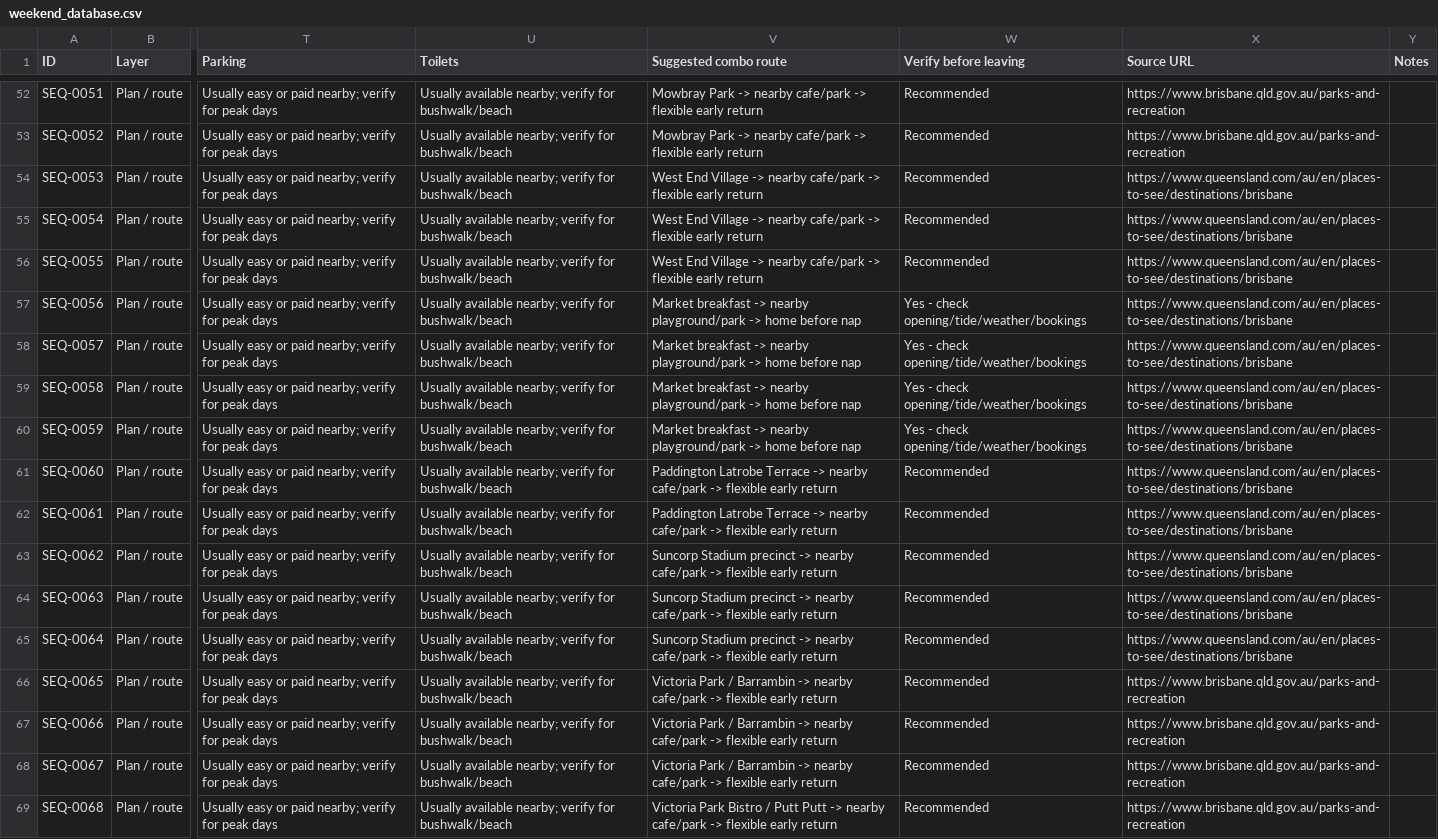
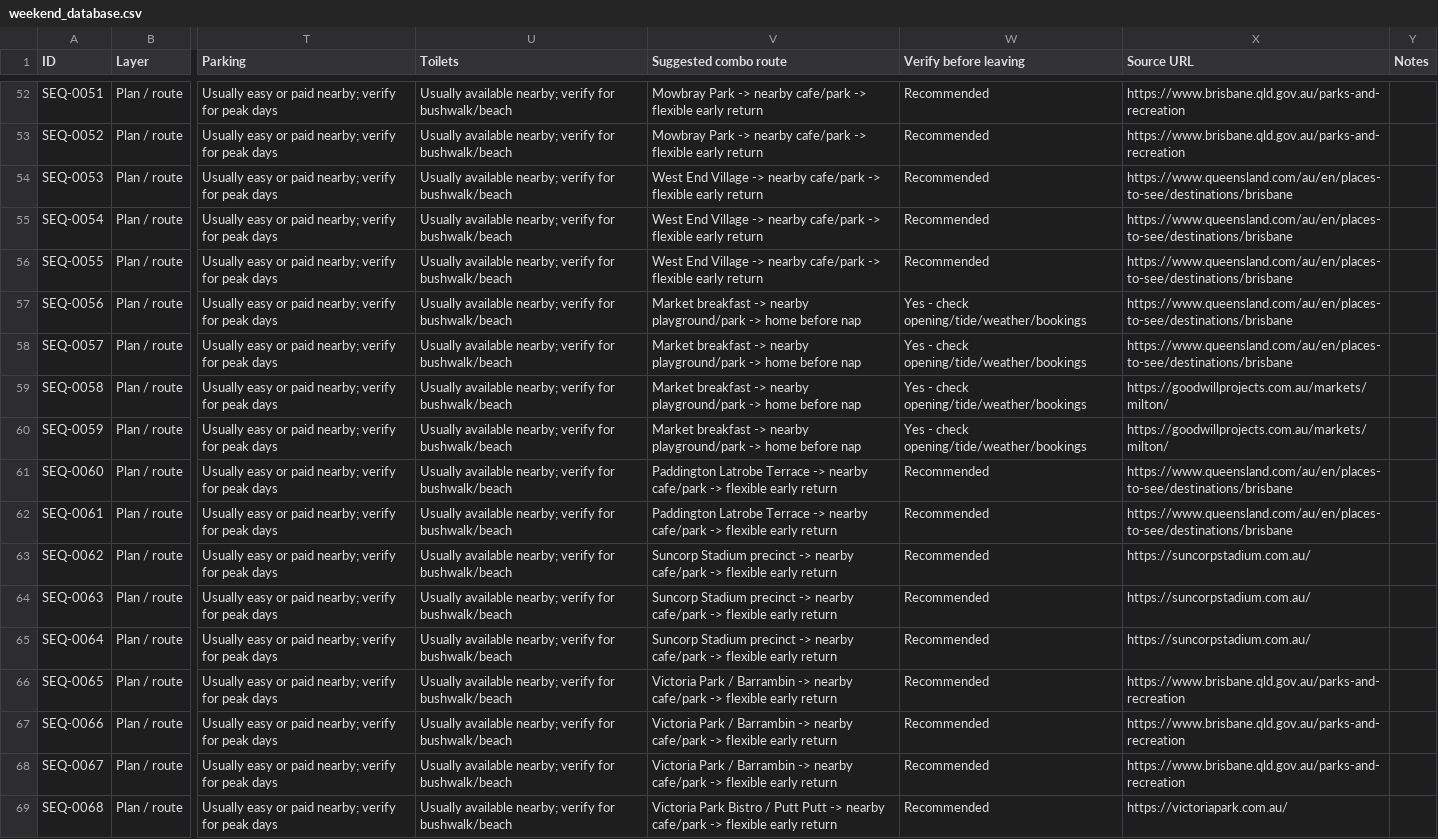
Before and after one commit to vpdd/hang_round_brisbane, a CSV file: weekend_database.csv, drawn as a sheet; only a part is shown, gaps mark what is left out; the diff covers the shown part only; the diff names each change by its address in the sheet, - before the commit and + after, or states it on an @@ line.

Commit message:
1) correct some url; 2) if the 'source' url is not reliable, change to 'search'

```diff
--- a/weekend_database.csv
+++ b/weekend_database.csv
-X59:X60 (Source URL): https://www.queensland.com/au/en/places-to-see/destinations/brisbane
+X59:X60 (Source URL): https://goodwillprojects.com.au/markets/milton/
-X63:X65 (Source URL): https://www.queensland.com/au/en/places-to-see/destinations/brisbane
+X63:X65 (Source URL): https://suncorpstadium.com.au/
-X69 (Source URL): https://www.brisbane.qld.gov.au/parks-and-recreation
+X69 (Source URL): https://victoriapark.com.au/
```
Also changed, not shown: 129 edited cells elsewhere in this file, 1 other file.
